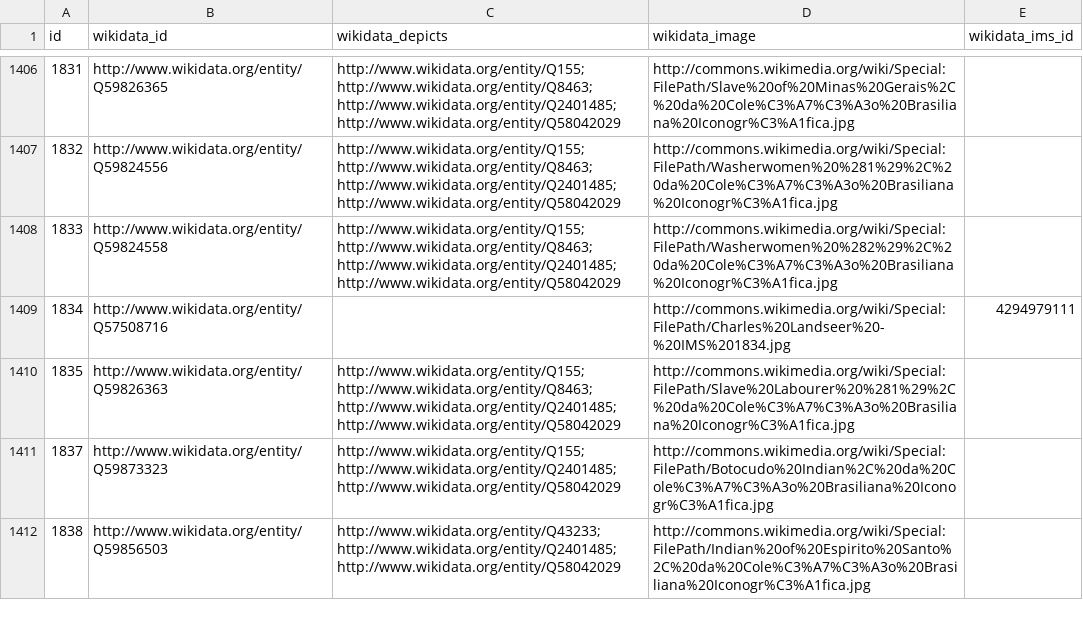
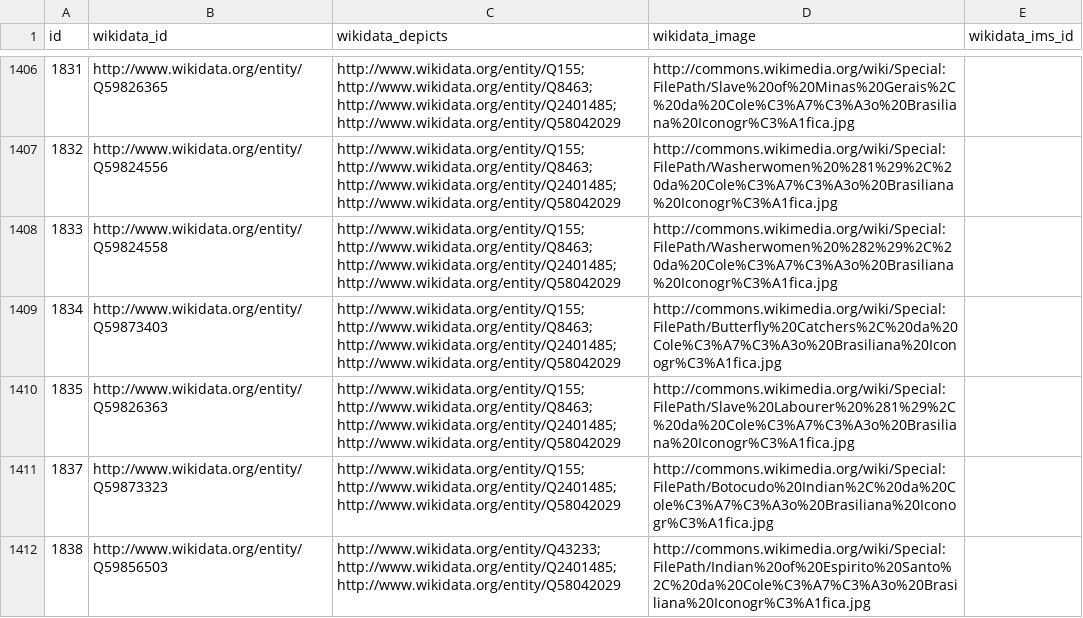
Before and after one commit to imaginerio/imaginerio-etl, a CSV file: metadata/wikidata/wikidata.csv, drawn as a sheet; only a part is shown, gaps mark what is left out.

Commit message:
Fix map tooltip images

```diff
--- a/metadata/wikidata/wikidata.csv
+++ b/metadata/wikidata/wikidata.csv
@@ -1408,3 +1408,3 @@ id,wikidata_id,wikidata_depicts,wikidata_image,wikidata_ims_id
 1833,http://www.wikidata.org/entity/Q59824558,http://www.wikidata.org/entity/Q155; http://www.wikidata.org/entity/Q8463; http://www.wikidata.org/entity/Q2401485; http://www.wikidata.org/entity/Q58042029,http://commons.wikimedia.org/wiki/Special:FilePath/Washerwomen%20%282%29%2C%20da%20Cole%C3%A7%C3%A3o%20Brasiliana%20Iconogr%C3%A1fica.jpg,
-1834,http://www.wikidata.org/entity/Q57508716,,http://commons.wikimedia.org/wiki/Special:FilePath/Charles%20Landseer%20-%20IMS%201834.jpg,4294979111
+1834,http://www.wikidata.org/entity/Q59873403,http://www.wikidata.org/entity/Q155; http://www.wikidata.org/entity/Q8463; http://www.wikidata.org/entity/Q2401485; http://www.wikidata.org/entity/Q58042029,http://commons.wikimedia.org/wiki/Special:FilePath/Butterfly%20Catchers%2C%20da%20Cole%C3%A7%C3%A3o%20Brasiliana%20Iconogr%C3%A1fica.jpg,
 1835,http://www.wikidata.org/entity/Q59826363,http://www.wikidata.org/entity/Q155; http://www.wikidata.org/entity/Q8463; http://www.wikidata.org/entity/Q2401485; http://www.wikidata.org/entity/Q58042029,http://commons.wikimedia.org/wiki/Special:FilePath/Slave%20Labourer%20%281%29%2C%20da%20Cole%C3%A7%C3%A3o%20Brasiliana%20Iconogr%C3%A1fica.jpg,
```
Also changed, not shown: 5 other files.
